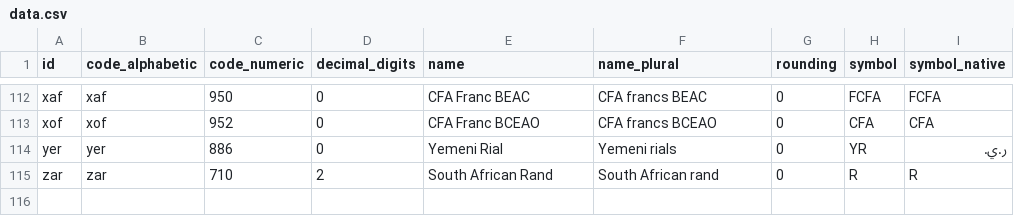
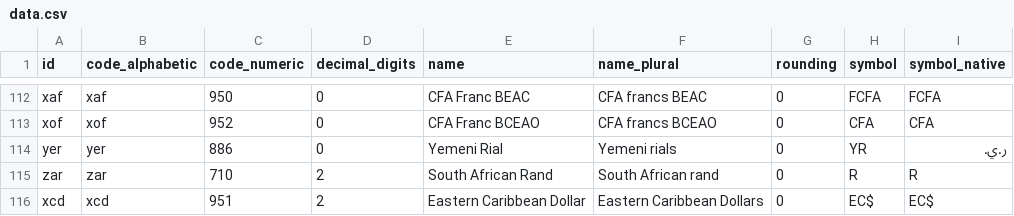
Before and after one commit to igyteng/squire, a CSV file: packages/currencies-en/resources/data.csv, drawn as a sheet; only a part is shown, gaps mark what is left out; the diff names each change by its address in the sheet, - before the commit and + after, or states it on an @@ line.

Commit message:
add xcd currency

```diff
--- a/packages/currencies-en/resources/data.csv
+++ b/packages/currencies-en/resources/data.csv
+row 116: xcd | xcd | 951 | 2 | Eastern Caribbean Dollar | Eastern Caribbean Dollars | 0 | EC$ | EC$
```
